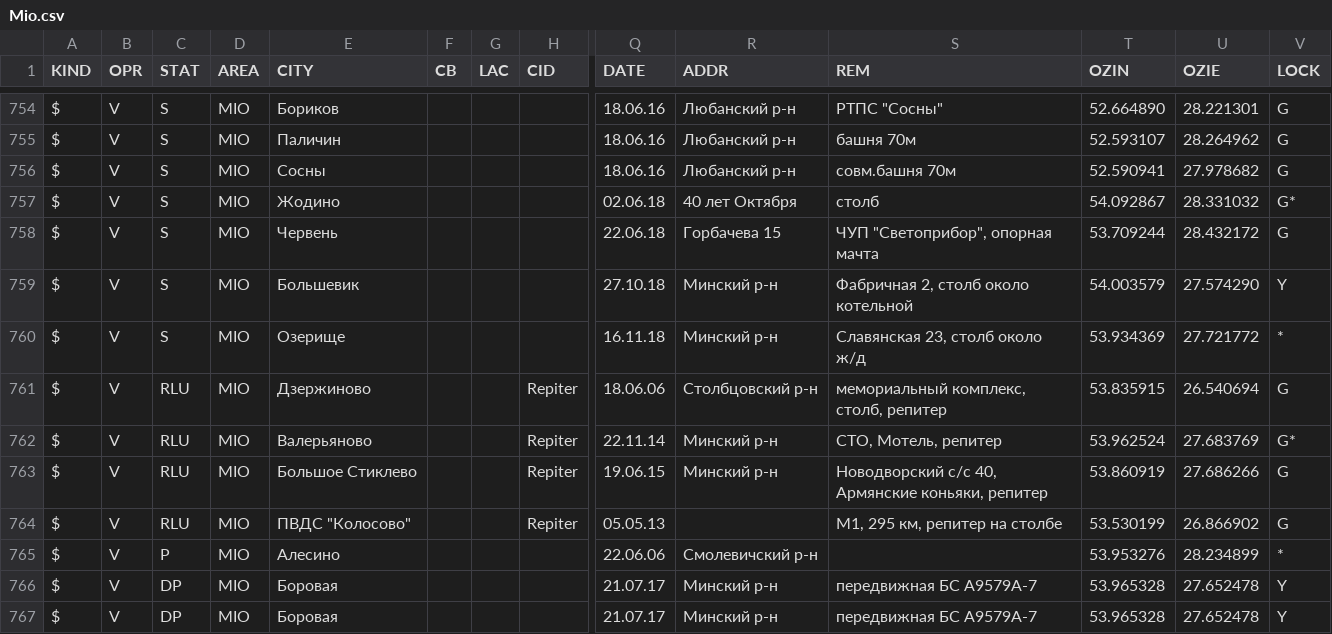
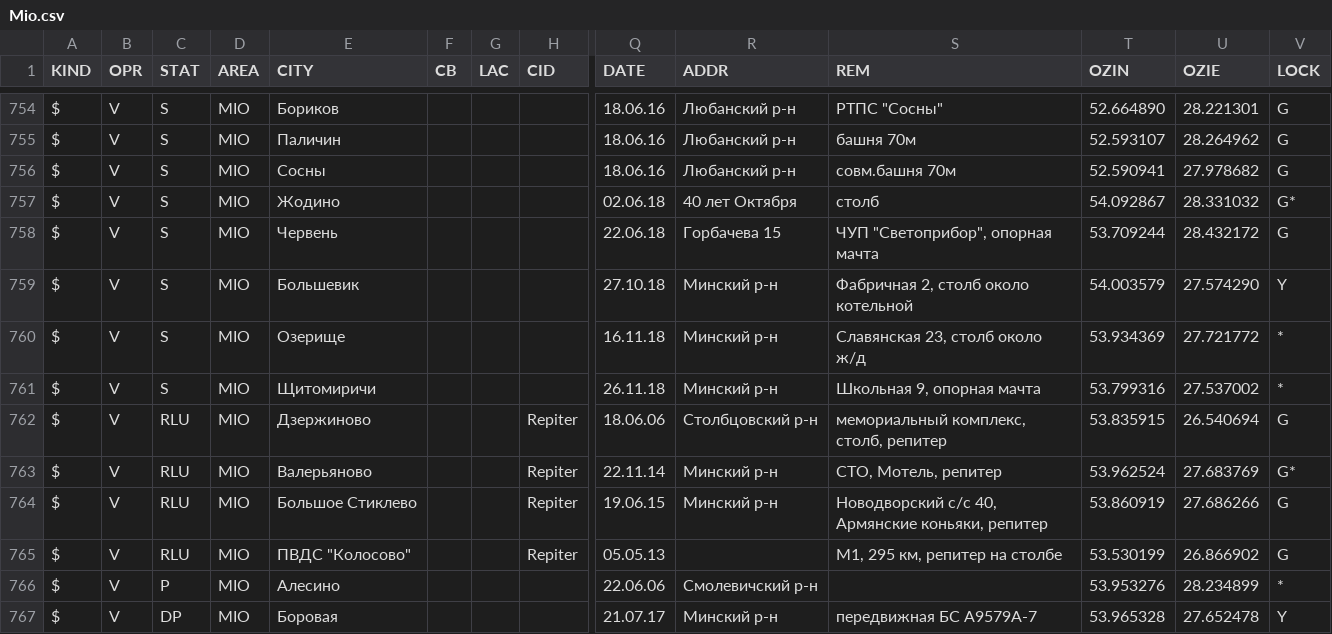
Before and after one commit to BelCellTracker/csv, a CSV file: Velcom/Mio.csv, drawn as a sheet; only a part is shown, gaps mark what is left out; the shorter side is filled out with more unchanged rows; rows hold the shown columns only; the diff names each change by its address in the sheet, - before the commit and + after, or states it on an @@ line.

Commit message:
5 files | M  BeCloud/Minsk.csv, M  MTS/Minsk.csv, M  Velcom/Minsk.csv, M  Velcom/Mio.csv, M  life/Minsk.csv

```diff
--- a/Velcom/Mio.csv
+++ b/Velcom/Mio.csv
+row 761: $ | V | S | MIO | Щитомиричи |  |  |  | 26.11.18 | Минский р-н | Школьная 9, опорная мачта | 53.799316 | 27.537002 | *
```
Also changed, not shown: BeCloud/Minsk.csv, MTS/Minsk.csv, 2 other files.
